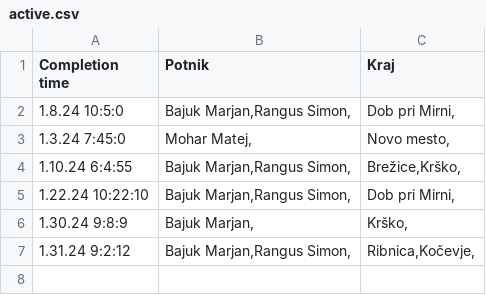
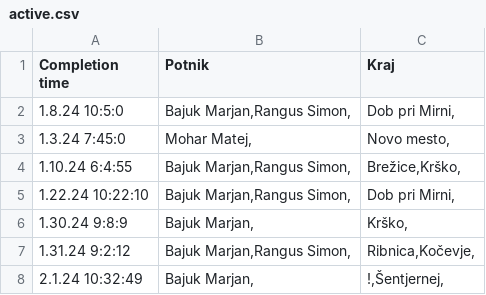
Before and after one commit to SRP-B/dat-nm, a CSV file: active.csv, drawn as a sheet; the diff names each change by its address in the sheet, - before the commit and + after, or states it on an @@ line.

Commit message:
Appv6

```diff
--- a/active.csv
+++ b/active.csv
+row 8: 2.1.24 10:32:49 | Bajuk Marjan, | !,Šentjernej,
```
